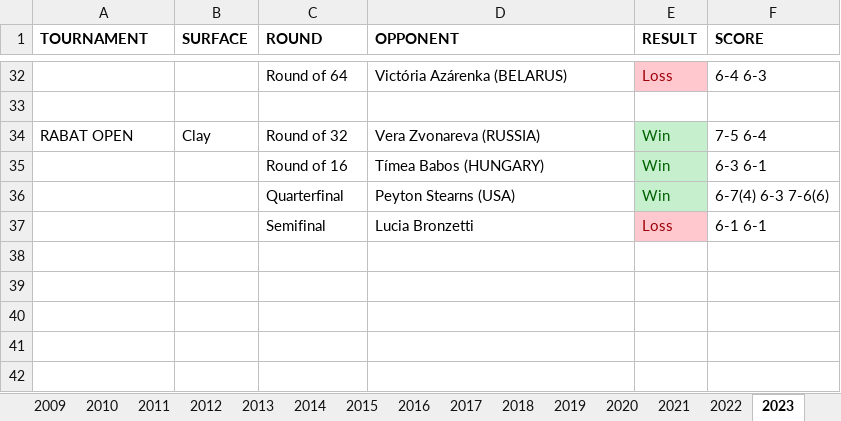
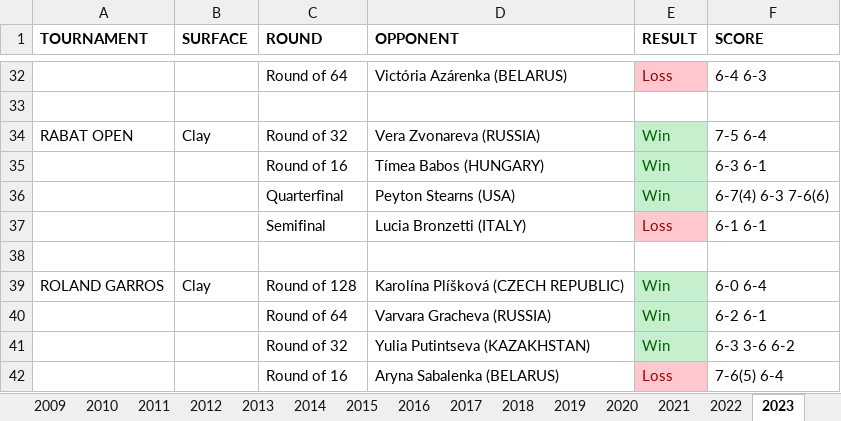
Before and after one commit to soumyavajjhala/soumyavajjhala.github.io, an Excel workbook: Tennis/WTA Tour/Sloane Stephens.xlsx, sheet 2023, drawn as a sheet; only a part is shown, gaps mark what is left out; values as stored, in another font and other column widths than the file's, no borders; the diff names each change by its address in the sheet, - before the commit and + after, or states it on an @@ line.

Commit message:
Update tennis

```diff
--- a/Tennis/WTA Tour/Sloane Stephens.xlsx (sheet 2023)
+++ b/Tennis/WTA Tour/Sloane Stephens.xlsx (sheet 2023)
-D37 (OPPONENT): Lucia Bronzetti
+D37 (OPPONENT): Lucia Bronzetti (ITALY)
+row 38: (empty)
+row 39: ROLAND GARROS | Clay | Round of 128 | Karolína Plíšková (CZECH REPUBLIC) | Win | 6-0 6-4
+row 40:  |  | Round of 64 | Varvara Gracheva (RUSSIA) | Win | 6-2 6-1
+row 41:  |  | Round of 32 | Yulia Putintseva (KAZAKHSTAN) | Win | 6-3 3-6 6-2
+row 42:  |  | Round of 16 | Aryna Sabalenka (BELARUS) | Loss | 7-6(5) 6-4
```
Also changed, not shown: sheet YTD Stats, charts or pictures, Tennis/WTA Tour/WTA YTD Winning Percentile Range Leaderboad.xlsx.
